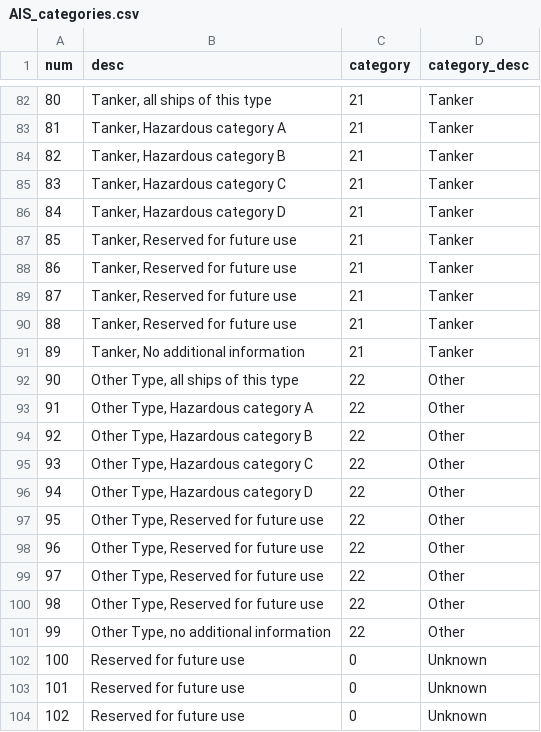
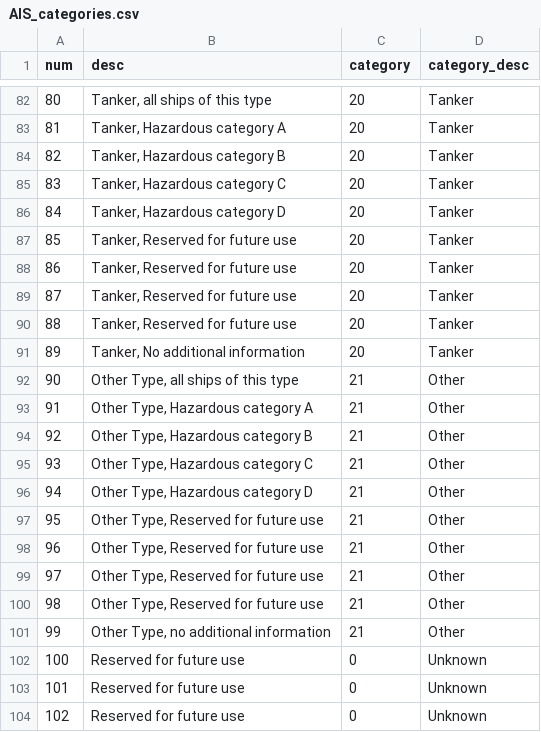
Before and after one commit to att-vault/vault, a CSV file: Notebook/AIS_categories.csv, drawn as a sheet; only a part is shown, gaps mark what is left out; the diff covers the shown part only.

Commit message:
Fixed missing category id 13

```diff
--- a/Notebook/AIS_categories.csv
+++ b/Notebook/AIS_categories.csv
@@ -82,21 +82,21 @@ num,desc,category,category_desc
-80,"Tanker, all ships of this type",21,Tanker
-81,"Tanker, Hazardous category A",21,Tanker
-82,"Tanker, Hazardous category B",21,Tanker
-83,"Tanker, Hazardous category C",21,Tanker
-84,"Tanker, Hazardous category D",21,Tanker
-85,"Tanker, Reserved for future use",21,Tanker
-86,"Tanker, Reserved for future use",21,Tanker
-87,"Tanker, Reserved for future use",21,Tanker
-88,"Tanker, Reserved for future use",21,Tanker
-89,"Tanker, No additional information",21,Tanker
-90,"Other Type, all ships of this type",22,Other
-91,"Other Type, Hazardous category A",22,Other
-92,"Other Type, Hazardous category B",22,Other
-93,"Other Type, Hazardous category C",22,Other
-94,"Other Type, Hazardous category D",22,Other
-95,"Other Type, Reserved for future use",22,Other
-96,"Other Type, Reserved for future use",22,Other
-97,"Other Type, Reserved for future use",22,Other
-98,"Other Type, Reserved for future use",22,Other
-99,"Other Type, no additional information",22,Other
+80,"Tanker, all ships of this type",20,Tanker
+81,"Tanker, Hazardous category A",20,Tanker
+82,"Tanker, Hazardous category B",20,Tanker
+83,"Tanker, Hazardous category C",20,Tanker
+84,"Tanker, Hazardous category D",20,Tanker
+85,"Tanker, Reserved for future use",20,Tanker
+86,"Tanker, Reserved for future use",20,Tanker
+87,"Tanker, Reserved for future use",20,Tanker
+88,"Tanker, Reserved for future use",20,Tanker
+89,"Tanker, No additional information",20,Tanker
+90,"Other Type, all ships of this type",21,Other
+91,"Other Type, Hazardous category A",21,Other
+92,"Other Type, Hazardous category B",21,Other
+93,"Other Type, Hazardous category C",21,Other
+94,"Other Type, Hazardous category D",21,Other
+95,"Other Type, Reserved for future use",21,Other
+96,"Other Type, Reserved for future use",21,Other
+97,"Other Type, Reserved for future use",21,Other
+98,"Other Type, Reserved for future use",21,Other
+99,"Other Type, no additional information",21,Other
 100,Reserved for future use,0,Unknown
```
Also changed, not shown: 47 edited cells elsewhere in this file.
